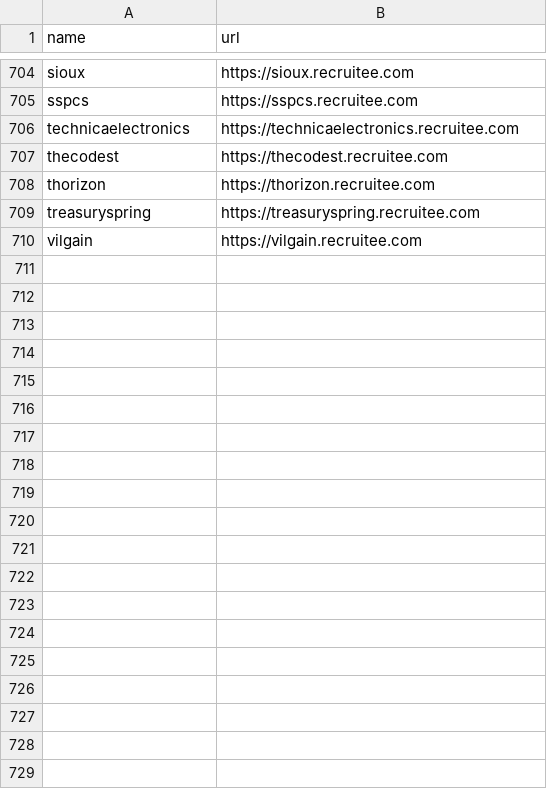
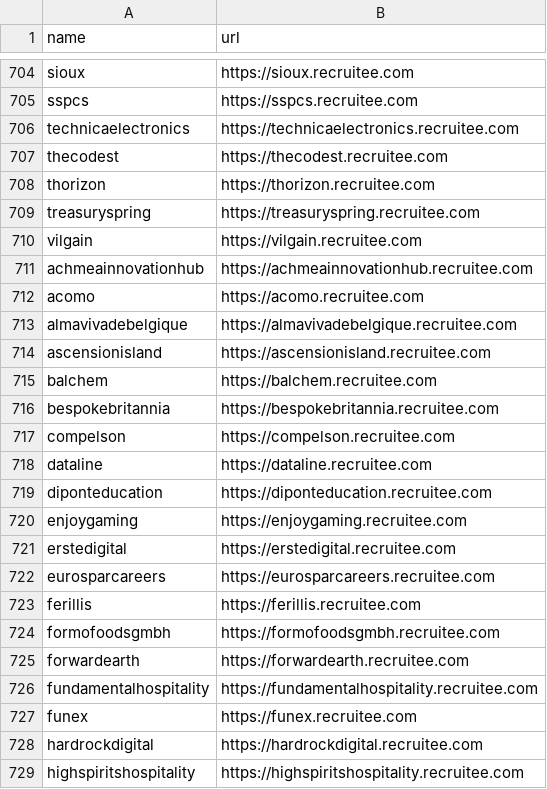
Before and after one commit to shivavvs7/ats-scrapers, a CSV file: ats-companies/recruitee.csv, drawn as a sheet; only a part is shown, gaps mark what is left out; the diff covers the shown part only.

```diff
--- a/ats-companies/recruitee.csv
+++ b/ats-companies/recruitee.csv
@@ -710 +710,20 @@ treasuryspring,https://treasuryspring.recruitee.com
 vilgain,https://vilgain.recruitee.com
+achmeainnovationhub,https://achmeainnovationhub.recruitee.com
+acomo,https://acomo.recruitee.com
+almavivadebelgique,https://almavivadebelgique.recruitee.com
+ascensionisland,https://ascensionisland.recruitee.com
+balchem,https://balchem.recruitee.com
+bespokebritannia,https://bespokebritannia.recruitee.com
+compelson,https://compelson.recruitee.com
+dataline,https://dataline.recruitee.com
+diponteducation,https://diponteducation.recruitee.com
+enjoygaming,https://enjoygaming.recruitee.com
+erstedigital,https://erstedigital.recruitee.com
+eurosparcareers,https://eurosparcareers.recruitee.com
+ferillis,https://ferillis.recruitee.com
+formofoodsgmbh,https://formofoodsgmbh.recruitee.com
+forwardearth,https://forwardearth.recruitee.com
+fundamentalhospitality,https://fundamentalhospitality.recruitee.com
+funex,https://funex.recruitee.com
+hardrockdigital,https://hardrockdigital.recruitee.com
+highspiritshospitality,https://highspiritshospitality.recruitee.com
```
Also changed, not shown: 43 added rows elsewhere in this file, ats-companies/ashby.csv, ats-companies/lever.csv, 9 other files.
